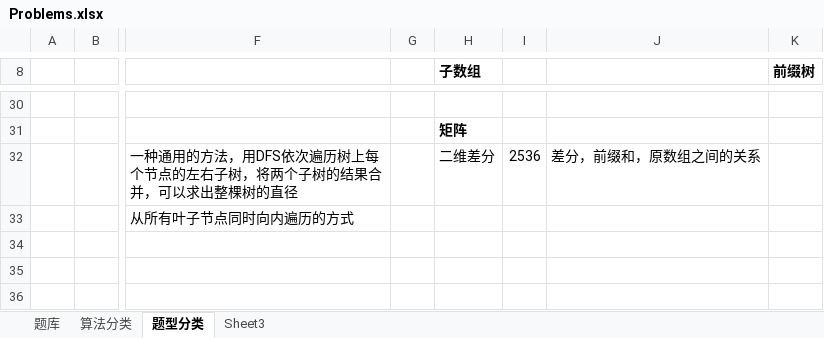
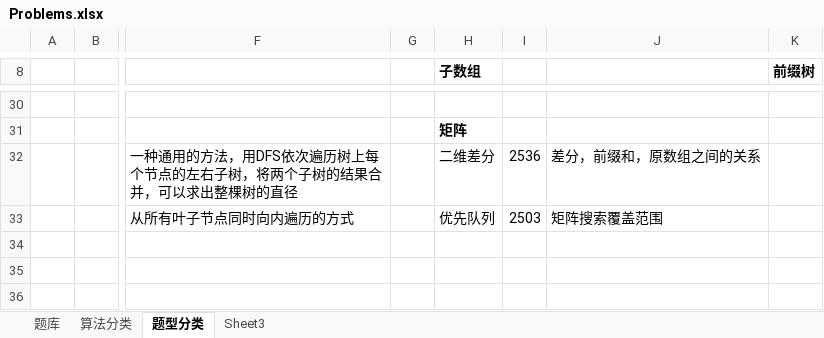
Before and after one commit to wangsun39/leetcode, an Excel workbook: Problems.xlsx, sheet 题型分类, drawn as a sheet; only a part is shown, gaps mark what is left out; values as stored, in another font and other column widths than the file's, no borders; the diff names each change by its address in the sheet, - before the commit and + after, or states it on an @@ line.

```diff
--- a/Problems.xlsx (sheet 题型分类)
+++ b/Problems.xlsx (sheet 题型分类)
-H33 (子数组): (empty)
+H33 (子数组): 优先队列
-I33: (empty)
+I33: 2503
-J33: (empty)
+J33: 矩阵搜索覆盖范围
```
Also changed, not shown: sheet 题库, 6 other files.
